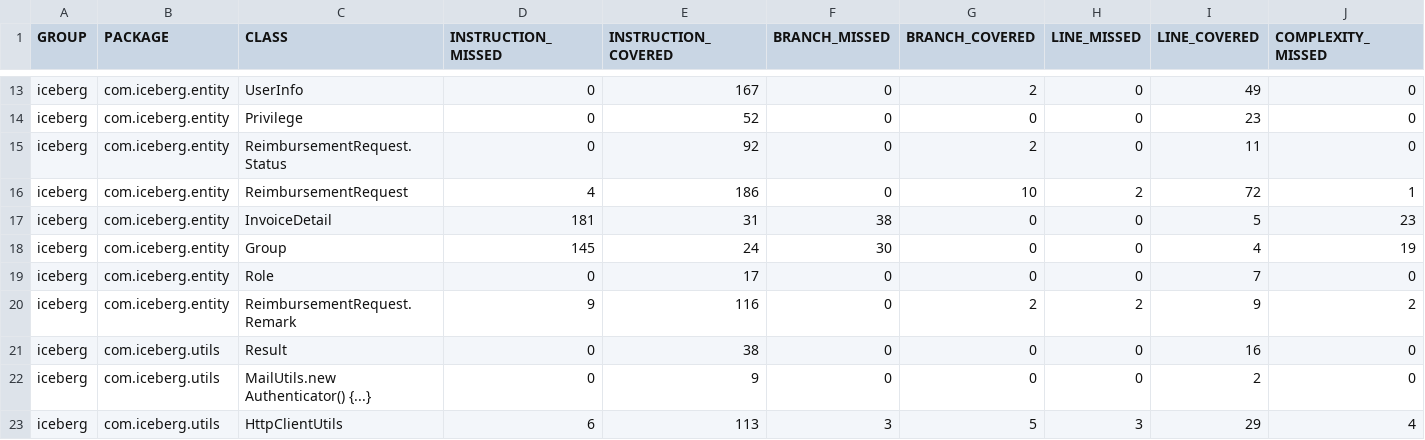
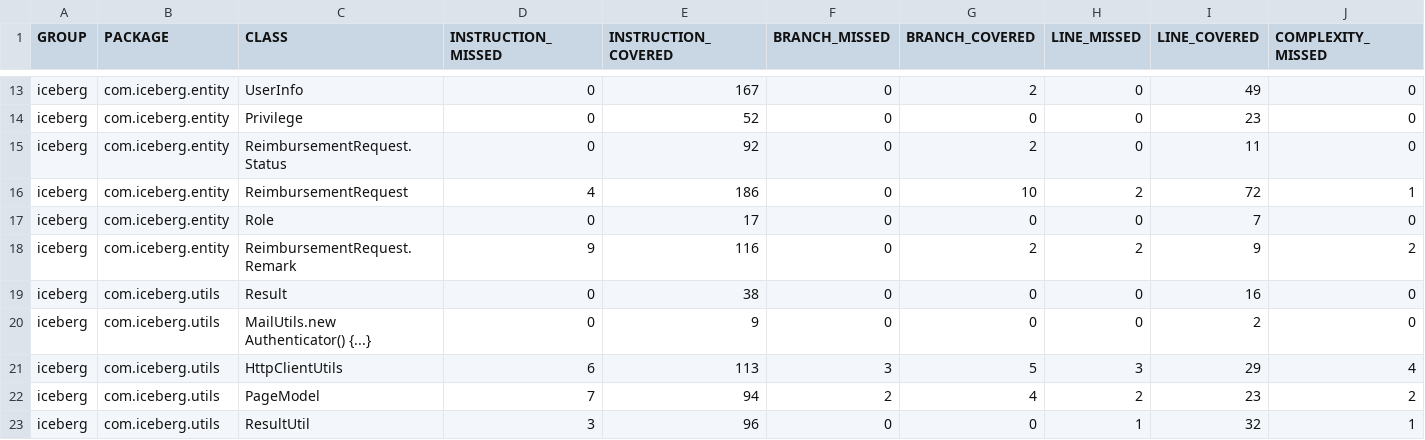
Before and after one commit to JackSnowWolf/Iceberg, a CSV file: report/jacoco/jacoco.csv, drawn as a sheet; only a part is shown, gaps mark what is left out; the shorter side is filled out with more unchanged rows; rows hold the shown columns only; the diff names each change by its address in the sheet, - before the commit and + after, or states it on an @@ line.

```diff
--- a/report/jacoco/jacoco.csv
+++ b/report/jacoco/jacoco.csv
-row 17: iceberg | com.iceberg.entity | InvoiceDetail | 181 | 31 | 38 | 0 | 0 | 5 | 23
-row 18: iceberg | com.iceberg.entity | Group | 145 | 24 | 30 | 0 | 0 | 4 | 19
```
Also changed, not shown: 23 other files.
